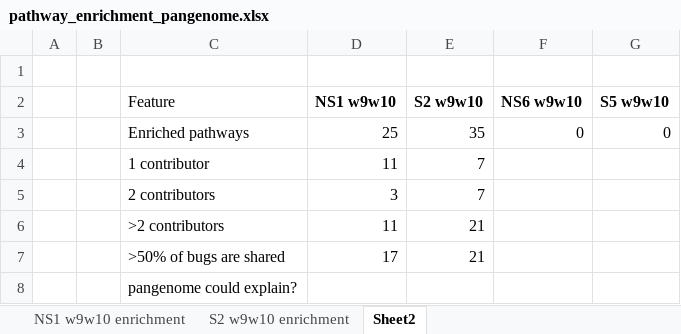
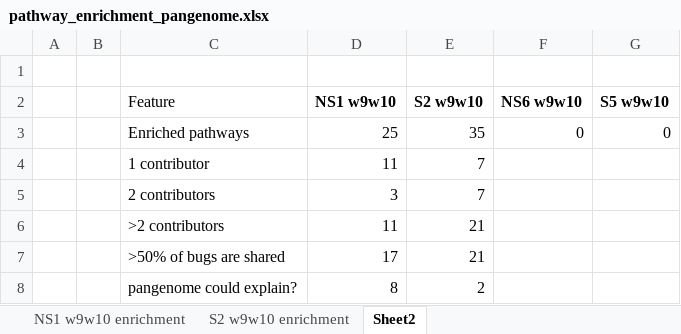
Before and after one commit to dcm9123/SickKids, an Excel workbook: Anvio/07_PANGENOMICS/pathway_enrichment_pangenome.xlsx, sheet Sheet2, drawn as a sheet; values as stored, in another font and other column widths than the file's, no borders; the diff names each change by its address in the sheet, - before the commit and + after, or states it on an @@ line.

```diff
--- a/Anvio/07_PANGENOMICS/pathway_enrichment_pangenome.xlsx (sheet Sheet2)
+++ b/Anvio/07_PANGENOMICS/pathway_enrichment_pangenome.xlsx (sheet Sheet2)
-D8 (NS1 w9w10): (empty)
+D8 (NS1 w9w10): 8
-E8 (S2 w9w10): (empty)
+E8 (S2 w9w10): 2
```
Also changed, not shown: sheet S2 w9w10 enrichment, sheet NS1 w9w10 enrichment, 30 other files.
